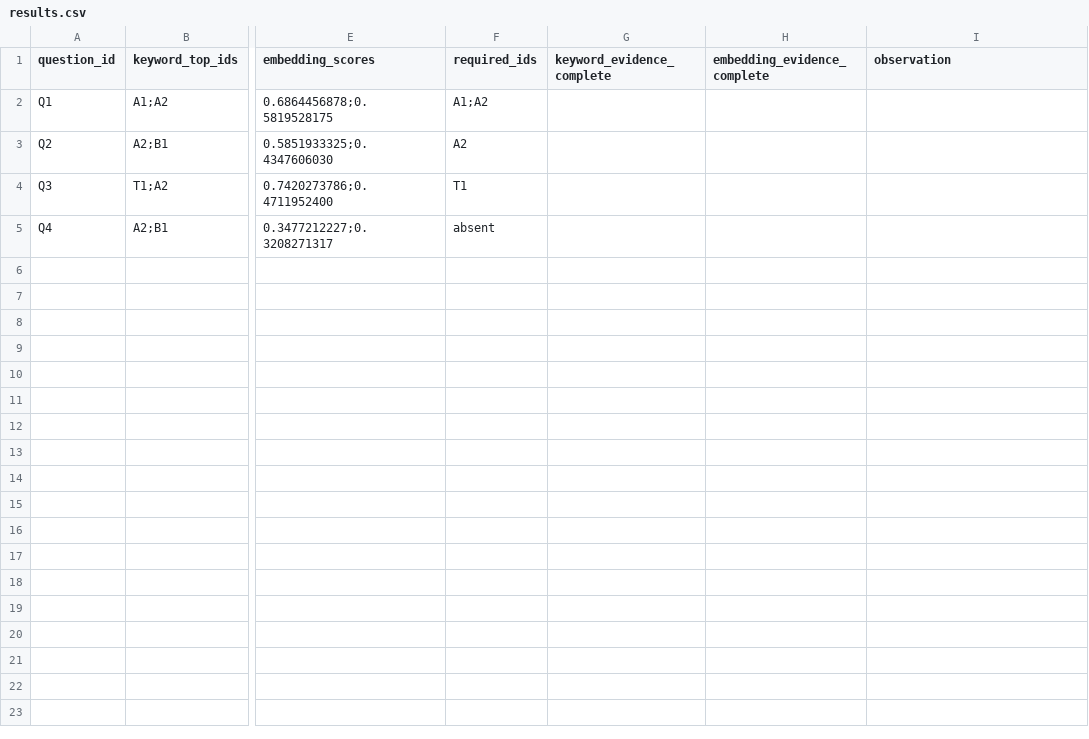
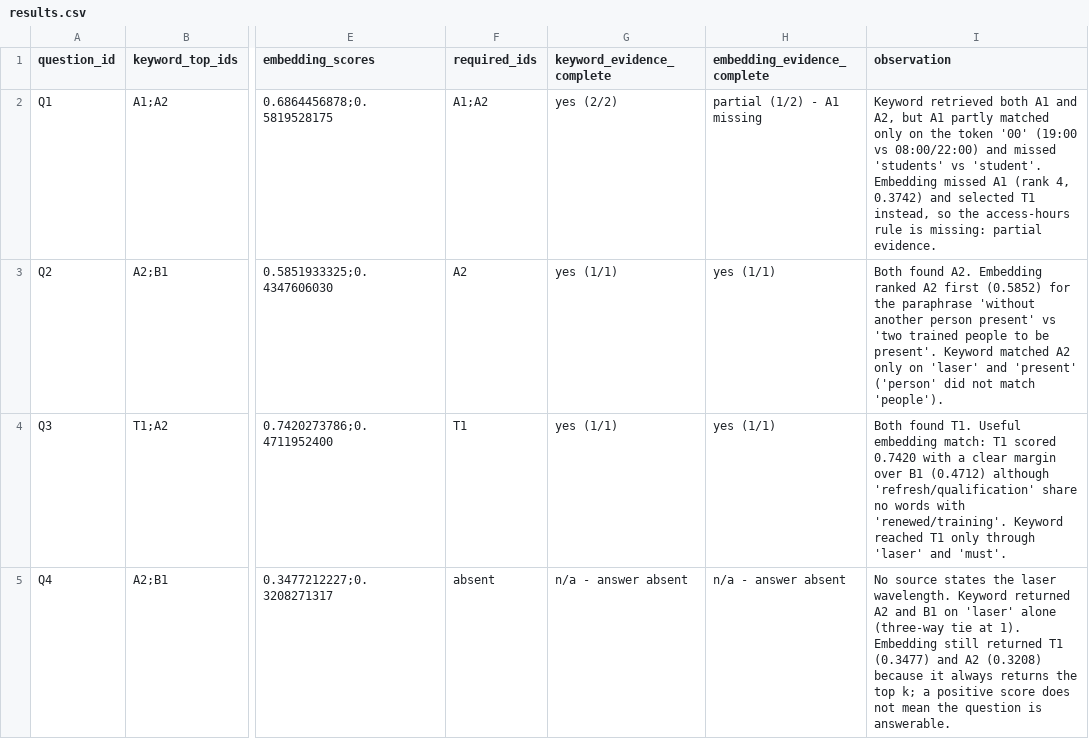
Before and after one commit to YilinJiang7/cedar-rag, a CSV file: results.csv, drawn as a sheet; only a part is shown, gaps mark what is left out; the diff names each change by its address in the sheet, - before the commit and + after, or states it on an @@ line.

Commit message:
Task 4 answer audits, judgments, README

```diff
--- a/results.csv
+++ b/results.csv
-G2 (keyword_evidence_complete): (empty)
+G2 (keyword_evidence_complete): yes (2/2)
-H2 (embedding_evidence_complete): (empty)
+H2 (embedding_evidence_complete): partial (1/2) - A1 missing
-I2 (observation): (empty)
+I2 (observation): Keyword retrieved both A1 and A2, but A1 partly matched only on the token '00' (19:00 vs 08:00/22:00) and missed 'students' vs 'student'. Embedding missed A1 (rank 4, 0.3742) and selected T1 instead, so the access-hours rule is missing: partial evidence.
-G3:G4 (keyword_evidence_complete): (empty)
+G3:G4 (keyword_evidence_complete): yes (1/1)
-H3:H4 (embedding_evidence_complete): (empty)
+H3:H4 (embedding_evidence_complete): yes (1/1)
-I3 (observation): (empty)
+I3 (observation): Both found A2. Embedding ranked A2 first (0.5852) for the paraphrase 'without another person present' vs 'two trained people to be present'. Keyword matched A2 only on 'laser' and 'present' ('person' did not match 'people').
-I4 (observation): (empty)
+I4 (observation): Both found T1. Useful embedding match: T1 scored 0.7420 with a clear margin over B1 (0.4712) although 'refresh/qualification' share no words with 'renewed/training'. Keyword reached T1 only through 'laser' and 'must'.
-G5 (keyword_evidence_complete): (empty)
+G5 (keyword_evidence_complete): n/a - answer absent
-H5 (embedding_evidence_complete): (empty)
+H5 (embedding_evidence_complete): n/a - answer absent
-I5 (observation): (empty)
+I5 (observation): No source states the laser wavelength. Keyword returned A2 and B1 on 'laser' alone (three-way tie at 1). Embedding still returned T1 (0.3477) and A2 (0.3208) because it always returns the top k; a positive score does not mean the question is answerable.
```
Also changed, not shown: 4 other files.
